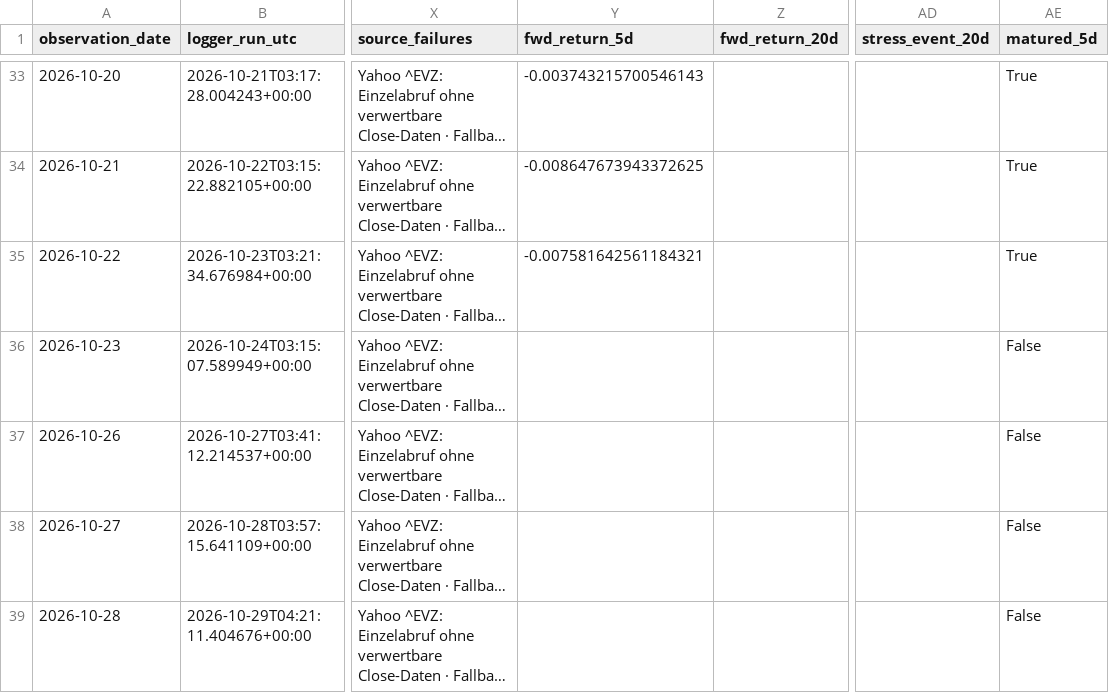
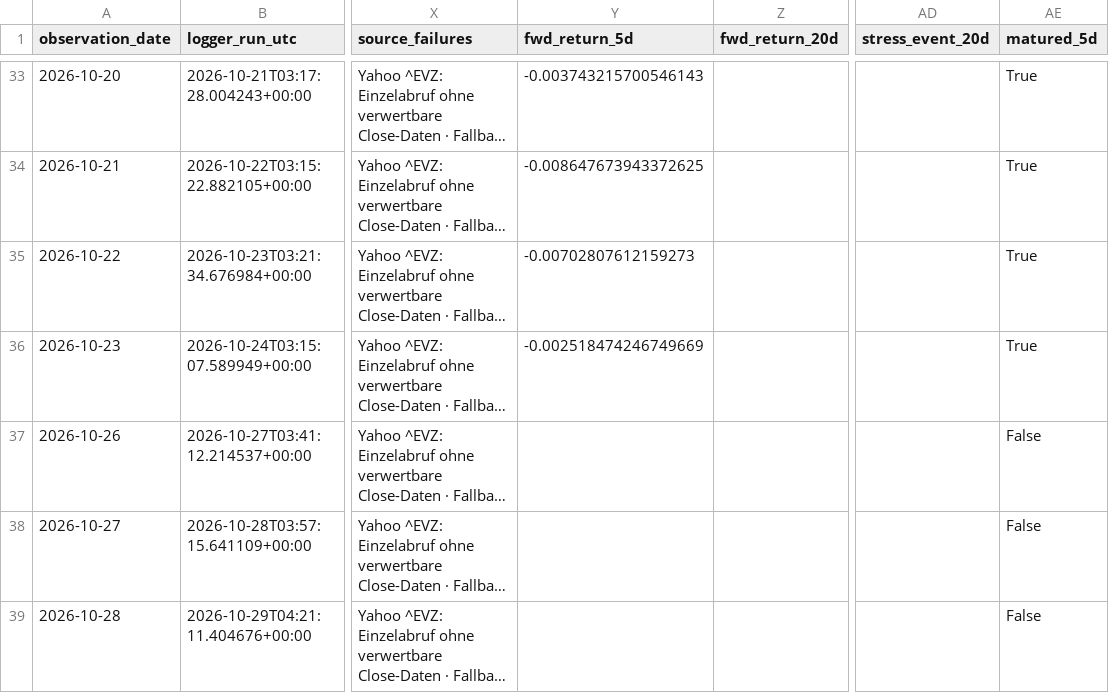
Before and after one commit to bolzp85-gif/regime_backtest, a CSV file: shadow_logs/eurusd_shadow_log.csv, drawn as a sheet; only a part is shown, gaps mark what is left out; long unchanged cells end in …; the diff covers the shown part only; the diff names each change by its address in the sheet, - before the commit and + after, or states it on an @@ line.

```diff
--- a/shadow_logs/eurusd_shadow_log.csv
+++ b/shadow_logs/eurusd_shadow_log.csv
-Y35 (fwd_return_5d): -0.007581642561184321
+Y35 (fwd_return_5d): -0.00702807612159273
-Y36 (fwd_return_5d): (empty)
+Y36 (fwd_return_5d): -0.002518474246749669
-AE36 (matured_5d): False
+AE36 (matured_5d): True
```
Also changed, not shown: 1 added row and 7 edited cells elsewhere in this file, shadow_logs/eurusd_shadow_evaluation_history.csv, shadow_logs/eurusd_shadow_evaluation_summary.csv, 3 other files.
